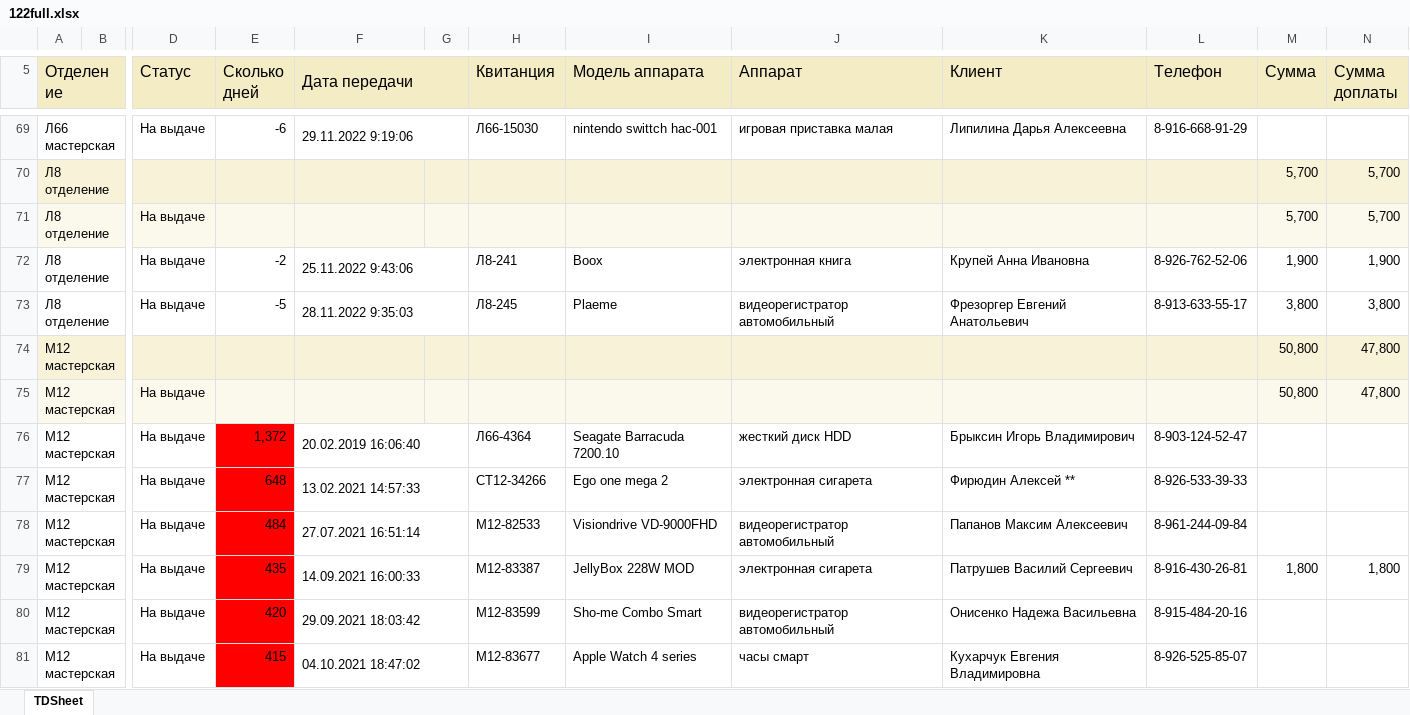
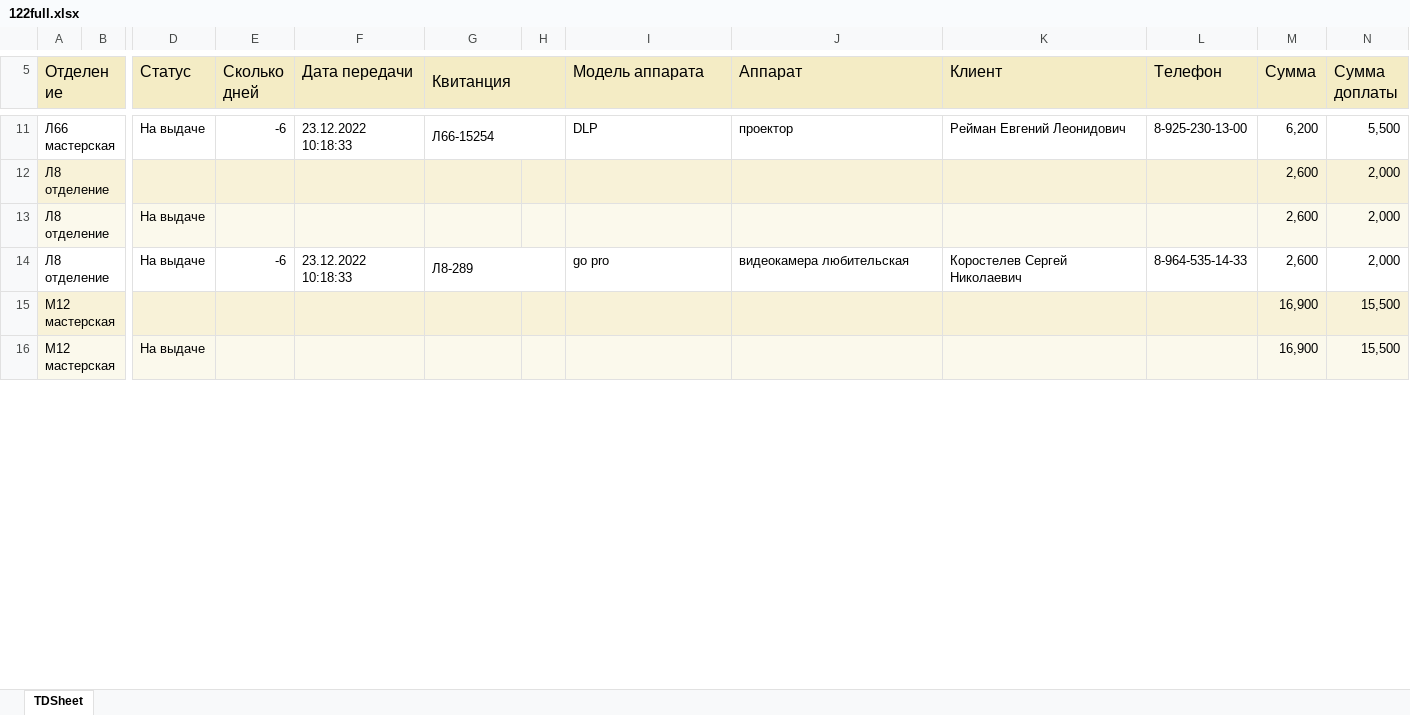
Before and after one commit to KATAR5I5/Nicom-MVC, an Excel workbook: src/main/load_files/Emp122/122full.xlsx, sheet TDSheet, drawn as a sheet; only a part is shown, gaps mark what is left out; values as stored, in another font and other column widths than the file's, no borders; charts and pictures not drawn; removed rows and columns are numbered as before the commit, all else as after; rows hold the shown columns only; the diff covers the shown part only; the diff names each change by its address in the sheet, - before the commit and + after, or states it on an @@ line.

```diff
--- a/src/main/load_files/Emp122/122full.xlsx (sheet TDSheet)
+++ b/src/main/load_files/Emp122/122full.xlsx (sheet TDSheet)
-column G, empty
+column H, empty
-F5:G5 merged
+G5:H5 merged
-F11 (Дата передачи): 29.11.2022 9:19:06
+F11 (Дата передачи): 23.12.2022 10:18:33
-F69:G69 merged
-G11 (Квитанция): Л66-15030
+G11 (Квитанция): Л66-15254
+G11:H11 merged
-I11 (Модель аппарата): nintendo swittch hac-001
+I11 (Модель аппарата): DLP
-J11 (Аппарат): игровая приставка малая
+J11 (Аппарат): проектор
-K11 (Клиент): Липилина Дарья Алексеевна
+K11 (Клиент): Рейман Евгений Леонидович
-L11 (Телефон): 8-916-668-91-29
+L11 (Телефон): 8-925-230-13-00
-M11 (Сумма): (empty)
+M11 (Сумма): 6,200
-N11 (Сумма доплаты): (empty)
+N11 (Сумма доплаты): 5,500
-M12:M13 (Сумма): 5,700
+M12:M13 (Сумма): 2,600
-N12:N13 (Сумма доплаты): 5,700
+N12:N13 (Сумма доплаты): 2,000
-row 72: Л8 отделение |  | На выдаче | -2 | 25.11.2022 9:43:06 |  | Л8-241 | Boox | электронная книга | Крупей Анна Ивановна | 8-926-762-52-06 | 1,900 | 1,900
-E14 (Сколько дней): -5
+E14 (Сколько дней): -6
-F14 (Дата передачи): 28.11.2022 9:35:03
+F14 (Дата передачи): 23.12.2022 10:18:33
-F73:G73 merged
-G14 (Квитанция): Л8-245
+G14 (Квитанция): Л8-289
+G14:H14 merged
-I14 (Модель аппарата): Plaeme
+I14 (Модель аппарата): go pro
-J14 (Аппарат): видеорегистратор автомобильный
+J14 (Аппарат): видеокамера любительская
-K14 (Клиент): Фрезоргер Евгений Анатольевич
+K14 (Клиент): Коростелев Сергей Николаевич
-L14 (Телефон): 8-913-633-55-17
+L14 (Телефон): 8-964-535-14-33
-M14 (Сумма): 3,800
+M14 (Сумма): 2,600
-N14 (Сумма доплаты): 3,800
+N14 (Сумма доплаты): 2,000
-M15:M16 (Сумма): 50,800
+M15:M16 (Сумма): 16,900
-N15:N16 (Сумма доплаты): 47,800
+N15:N16 (Сумма доплаты): 15,500
-row 76: М12 мастерская |  | На выдаче | 1,372 | 20.02.2019 16:06:40 |  | Л66-4364 | Seagate Barracuda 7200.10 | жесткий диск HDD | Брыксин Игорь Владимирович | 8-903-124-52-47
-row 77: М12 мастерская |  | На выдаче | 648 | 13.02.2021 14:57:33 |  | СТ12-34266 | Ego one mega 2 | электронная сигарета | Фирюдин Алексей ** | 8-926-533-39-33
-row 78: М12 мастерская |  | На выдаче | 484 | 27.07.2021 16:51:14 |  | М12-82533 | Visiondrive VD-9000FHD | видеорегистратор автомобильный | Папанов Максим Алексеевич | 8-961-244-09-84
-row 79: М12 мастерская |  | На выдаче | 435 | 14.09.2021 16:00:33 |  | М12-83387 | JellyBox 228W MOD | электронная сигарета | Патрушев Василий Сергеевич | 8-916-430-26-81 | 1,800 | 1,800
-row 80: М12 мастерская |  | На выдаче | 420 | 29.09.2021 18:03:42 |  | М12-83599 | Sho-me Combo Smart | видеорегистратор автомобильный | Онисенко Надежа Васильевна | 8-915-484-20-16
-row 81: М12 мастерская |  | На выдаче | 415 | 04.10.2021 18:47:02 |  | М12-83677 | Apple Watch 4 series | часы смарт | Кухарчук Евгения Владимировна | 8-926-525-85-07
```
Also changed, not shown: 2 added rows, 201 removed rows, 72 edited cells and merged cells elsewhere in this sheet, src/main/load_files/Emp123/123full.xlsx, 4 other files.
